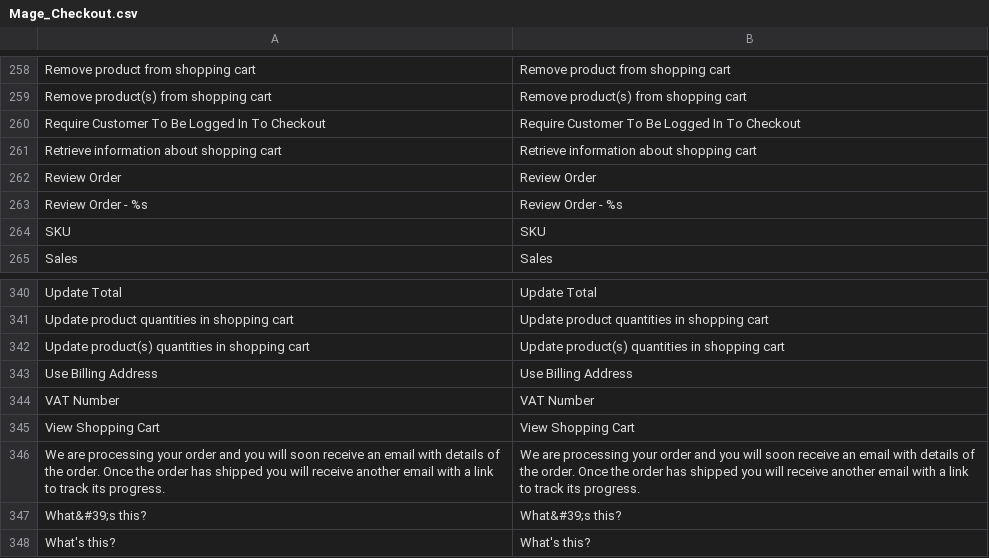
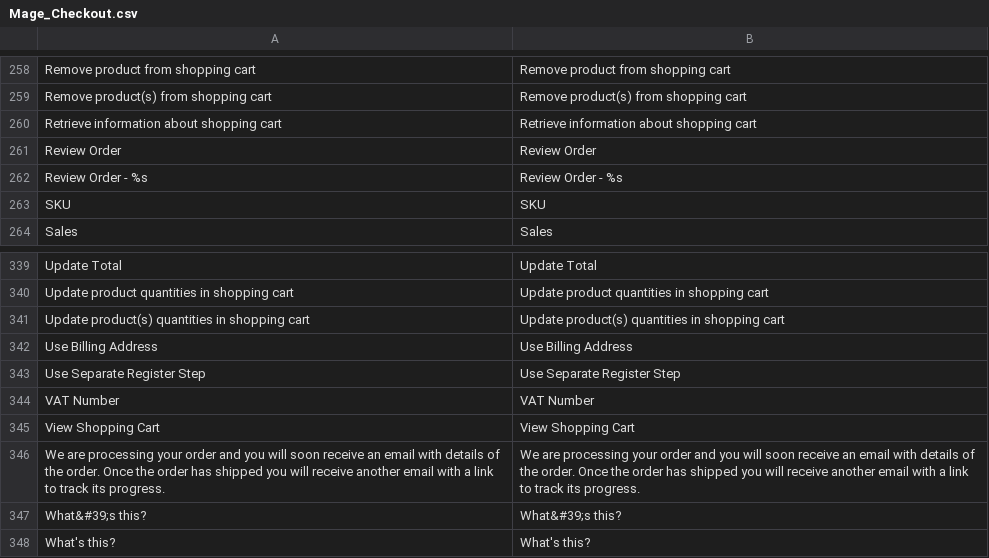
Before and after one commit to MahoCommerce/maho, a CSV file: app/locale/en_US/Mage_Checkout.csv, drawn as a sheet; only a part is shown, gaps mark what is left out.

Commit message:
translation

```diff
--- a/app/locale/en_US/Mage_Checkout.csv
+++ b/app/locale/en_US/Mage_Checkout.csv
@@ -259,3 +259,2 @@
 "Remove product(s) from shopping cart","Remove product(s) from shopping cart"
-"Require Customer To Be Logged In To Checkout","Require Customer To Be Logged In To Checkout"
 "Retrieve information about shopping cart","Retrieve information about shopping cart"
@@ -343,2 +342,3 @@
 "Use Billing Address","Use Billing Address"
+"Use Separate Register Step","Use Separate Register Step"
 "VAT Number","VAT Number"
```
